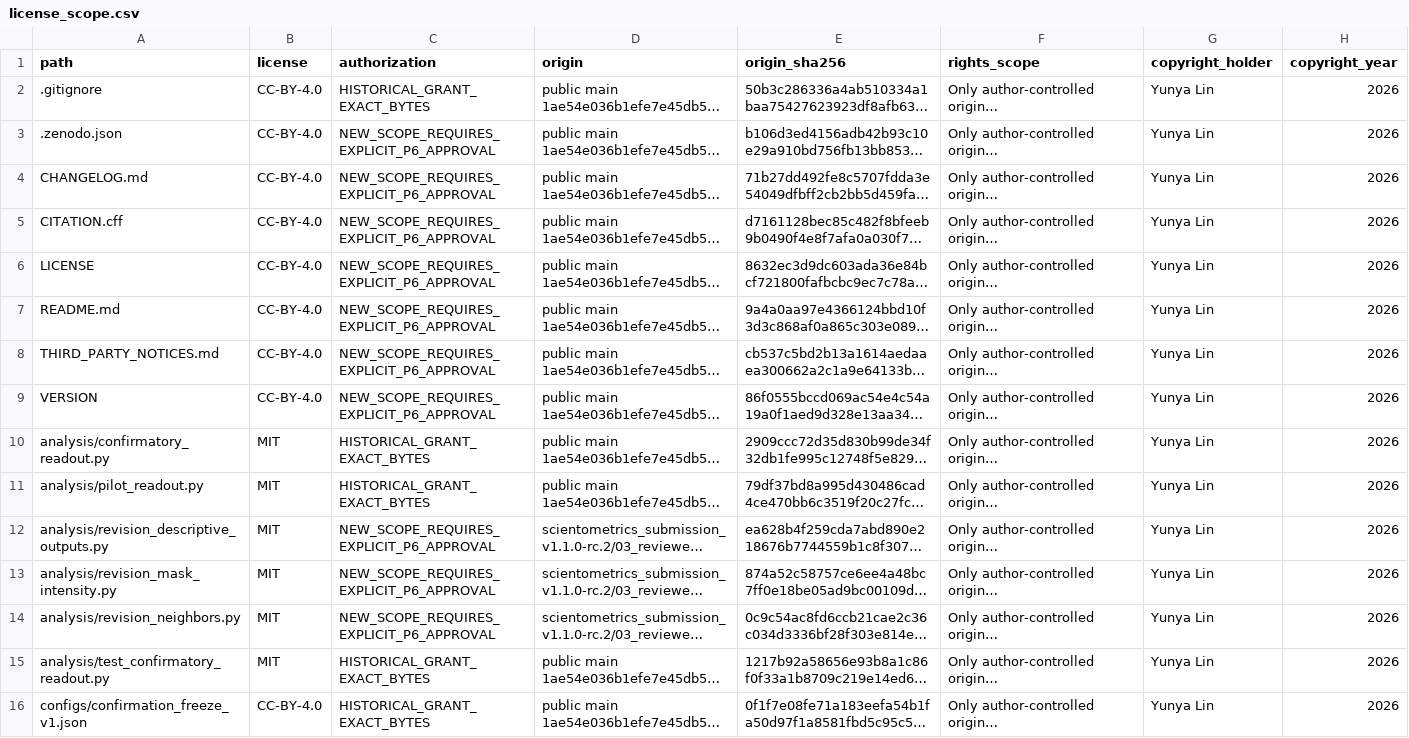
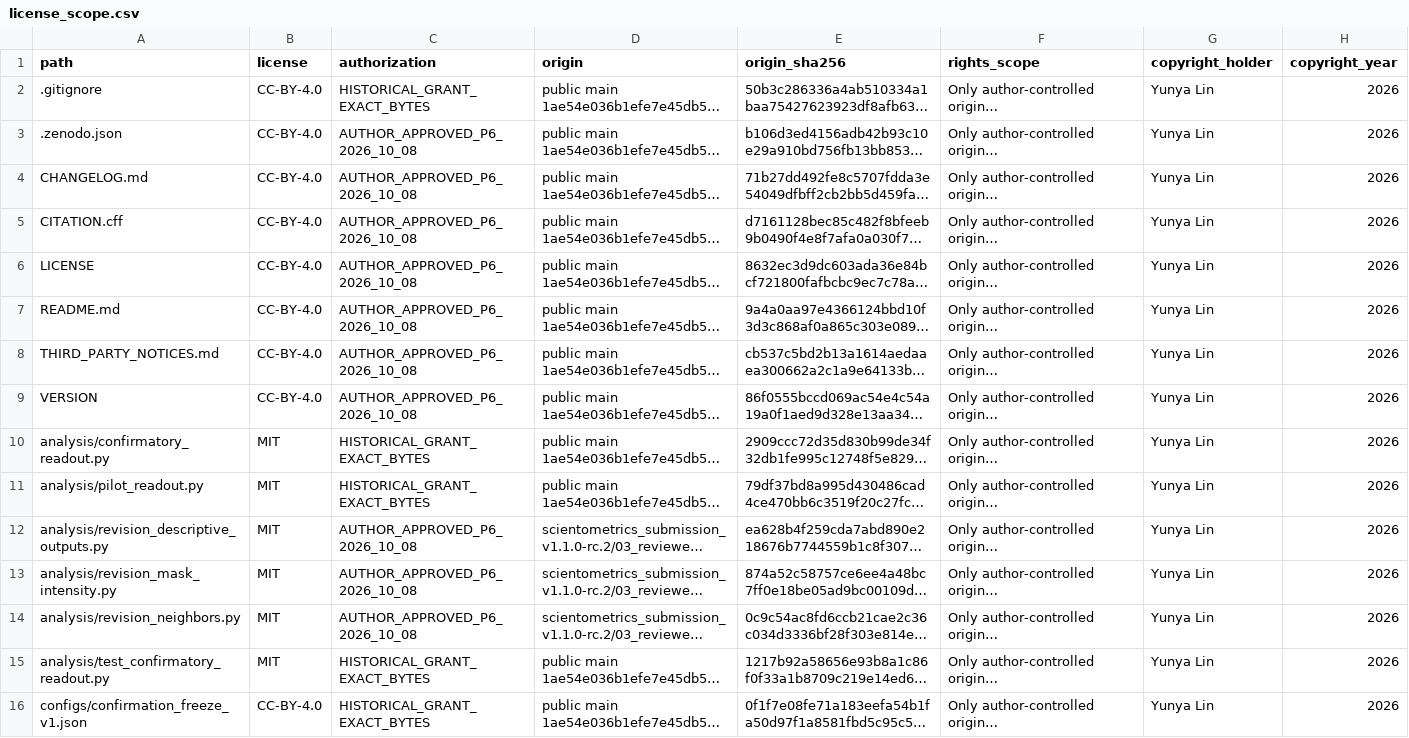
Before and after one commit to YoyoLin008/historical-abstract-loss-semantic-novelty, a CSV file: manifests/license_scope.csv, drawn as a sheet; only a part is shown; long unchanged cells end in …; the diff covers the shown part only; the diff names each change by its address in the sheet, - before the commit and + after, or states it on an @@ line.

Commit message:
Record verified v1.1.0 Zenodo DOI and scoped release approval

```diff
--- a/manifests/license_scope.csv
+++ b/manifests/license_scope.csv
-C3:C9 (authorization): NEW_SCOPE_REQUIRES_EXPLICIT_P6_APPROVAL
+C3:C9 (authorization): AUTHOR_APPROVED_P6_2026_10_08
-C12:C14 (authorization): NEW_SCOPE_REQUIRES_EXPLICIT_P6_APPROVAL
+C12:C14 (authorization): AUTHOR_APPROVED_P6_2026_10_08
```
Also changed, not shown: 30 edited cells elsewhere in this file, 10 other files.
